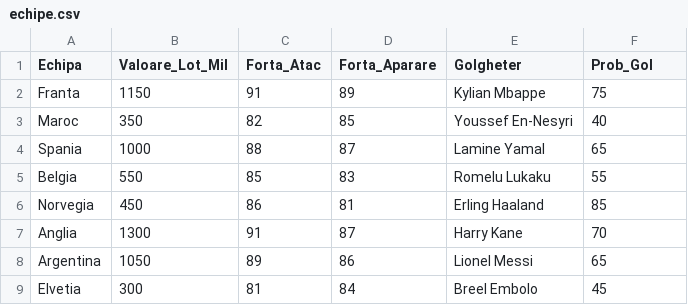
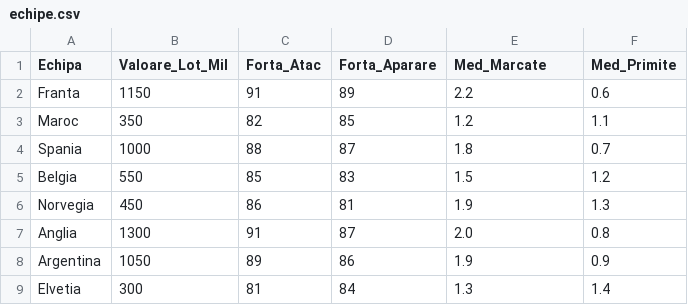
Before and after one commit to Mckyto/Asistent-Dispecerat, a CSV file: echipe.csv, drawn as a sheet.

Commit message:
Update echipe.csv

```diff
--- a/echipe.csv
+++ b/echipe.csv
@@ -1,9 +1,9 @@
-Echipa,Valoare_Lot_Mil,Forta_Atac,Forta_Aparare,Golgheter,Prob_Gol
-Franta,1150,91,89,Kylian Mbappe,75
-Maroc,350,82,85,Youssef En-Nesyri,40
-Spania,1000,88,87,Lamine Yamal,65
-Belgia,550,85,83,Romelu Lukaku,55
-Norvegia,450,86,81,Erling Haaland,85
-Anglia,1300,91,87,Harry Kane,70
-Argentina,1050,89,86,Lionel Messi,65
-Elvetia,300,81,84,Breel Embolo,45
+Echipa,Valoare_Lot_Mil,Forta_Atac,Forta_Aparare,Med_Marcate,Med_Primite
+Franta,1150,91,89,2.2,0.6
+Maroc,350,82,85,1.2,1.1
+Spania,1000,88,87,1.8,0.7
+Belgia,550,85,83,1.5,1.2
+Norvegia,450,86,81,1.9,1.3
+Anglia,1300,91,87,2.0,0.8
+Argentina,1050,89,86,1.9,0.9
+Elvetia,300,81,84,1.3,1.4
```
